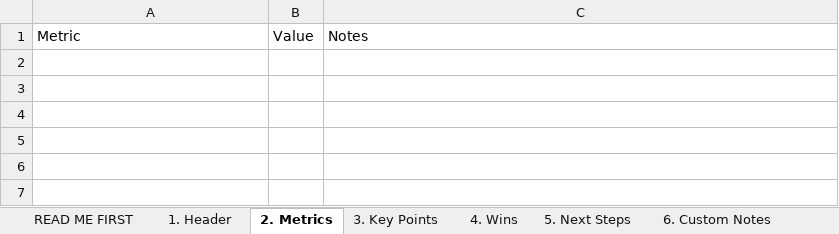
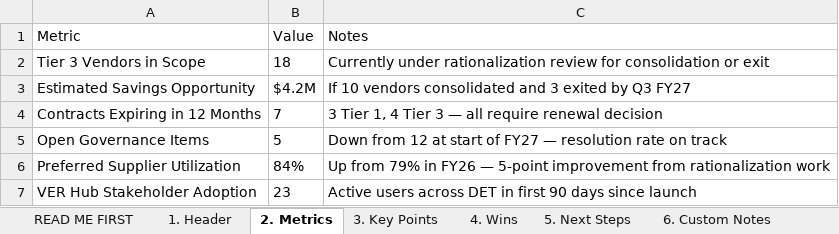
Before and after one commit to caseyluciana/ver-intelligence-studio, an Excel workbook: assets/VER_Custom_Input_Form.xlsx, sheet 2. Metrics, drawn as a sheet; values as stored, in another font and other column widths than the file's, no borders; the diff names each change by its address in the sheet, - before the commit and + after, or states it on an @@ line.

```diff
--- a/assets/VER_Custom_Input_Form.xlsx (sheet 2. Metrics)
+++ b/assets/VER_Custom_Input_Form.xlsx (sheet 2. Metrics)
+row 2: Tier 3 Vendors in Scope | 18 | Currently under rationalization review for consolidation or exit
+row 3: Estimated Savings Opportunity | $4.2M | If 10 vendors consolidated and 3 exited by Q3 FY27
+row 4: Contracts Expiring in 12 Months | 7 | 3 Tier 1, 4 Tier 3 — all require renewal decision
+row 5: Open Governance Items | 5 | Down from 12 at start of FY27 — resolution rate on track
+row 6: Preferred Supplier Utilization | 84% | Up from 79% in FY26 — 5-point improvement from rationalization work
+row 7: VER Hub Stakeholder Adoption | 23 | Active users across DET in first 90 days since launch
```
Also changed, not shown: sheet 5. Next Steps, sheet 1. Header, sheet 3. Key Points, sheet 6. Custom Notes, sheet 4. Wins, assets/VER_AnnualReview_Input_Form.xlsx, assets/VER_CQBR_Input_Form.xlsx, 31 other files.
